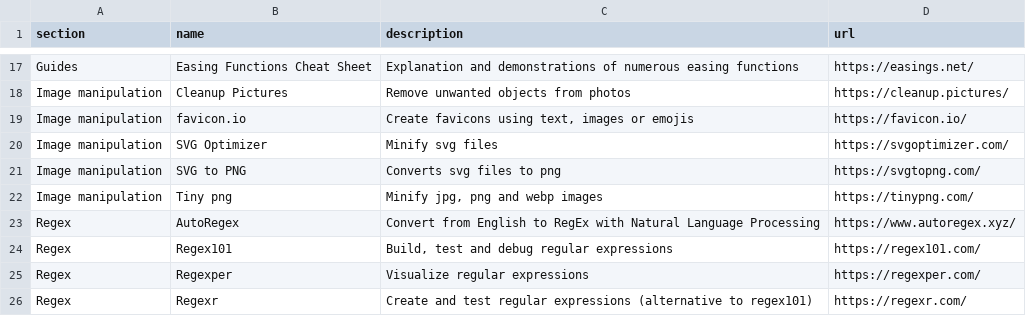
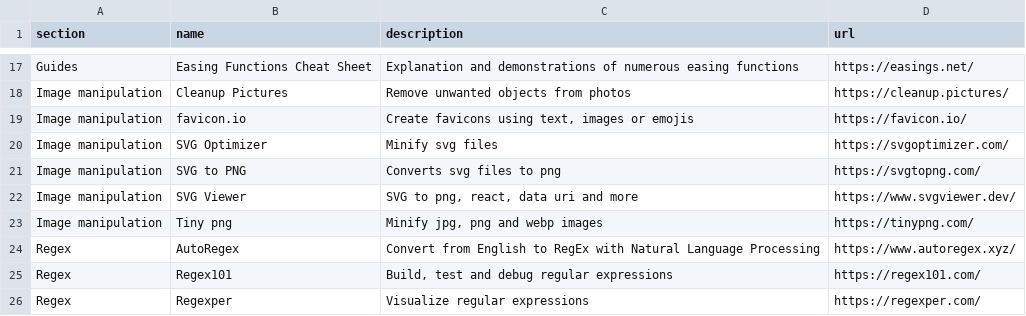
Before and after one commit to teles/awesome-online-tools, a CSV file: dist/links.csv, drawn as a sheet; only a part is shown, gaps mark what is left out; the shorter side is filled out with more unchanged rows; the diff names each change by its address in the sheet, - before the commit and + after, or states it on an @@ line.

```diff
--- a/dist/links.csv
+++ b/dist/links.csv
+row 22: Image manipulation | SVG Viewer | SVG to png, react, data uri and more | https://www.svgviewer.dev/
```
